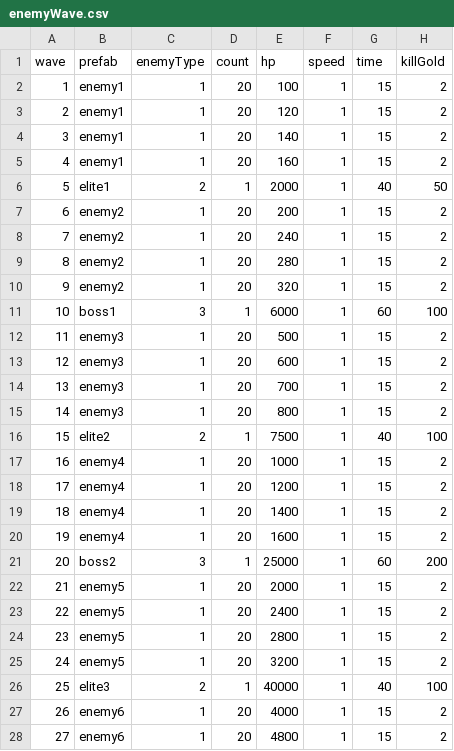
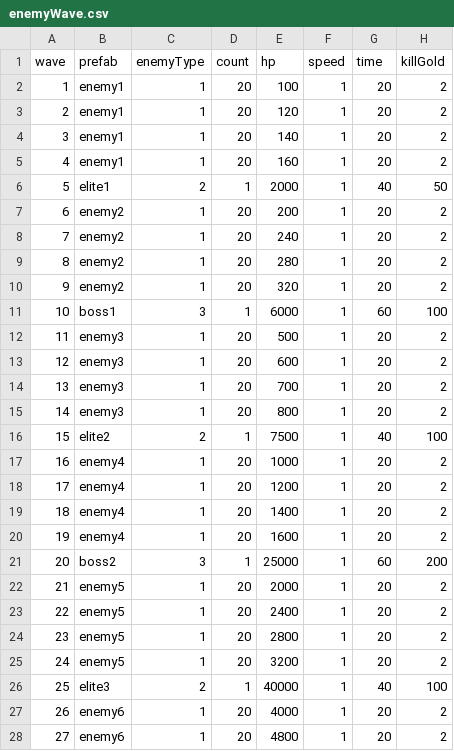
Before and after one commit to coder-hp/MergeDefense, a CSV file: MergeDefense/Assets/Excel/enemyWave.csv, drawn as a sheet; only a part is shown; the diff covers the shown part only.

```diff
--- a/MergeDefense/Assets/Excel/enemyWave.csv
+++ b/MergeDefense/Assets/Excel/enemyWave.csv
@@ -1,28 +1,28 @@
 wave,prefab,enemyType,count,hp,speed,time,killGold
-1,enemy1,1,20,100,1,15,2
-2,enemy1,1,20,120,1,15,2
-3,enemy1,1,20,140,1,15,2
-4,enemy1,1,20,160,1,15,2
+1,enemy1,1,20,100,1,20,2
+2,enemy1,1,20,120,1,20,2
+3,enemy1,1,20,140,1,20,2
+4,enemy1,1,20,160,1,20,2
 5,elite1,2,1,2000,1,40,50
-6,enemy2,1,20,200,1,15,2
-7,enemy2,1,20,240,1,15,2
-8,enemy2,1,20,280,1,15,2
-9,enemy2,1,20,320,1,15,2
+6,enemy2,1,20,200,1,20,2
+7,enemy2,1,20,240,1,20,2
+8,enemy2,1,20,280,1,20,2
+9,enemy2,1,20,320,1,20,2
 10,boss1,3,1,6000,1,60,100
-11,enemy3,1,20,500,1,15,2
-12,enemy3,1,20,600,1,15,2
-13,enemy3,1,20,700,1,15,2
-14,enemy3,1,20,800,1,15,2
+11,enemy3,1,20,500,1,20,2
+12,enemy3,1,20,600,1,20,2
+13,enemy3,1,20,700,1,20,2
+14,enemy3,1,20,800,1,20,2
 15,elite2,2,1,7500,1,40,100
-16,enemy4,1,20,1000,1,15,2
-17,enemy4,1,20,1200,1,15,2
-18,enemy4,1,20,1400,1,15,2
-19,enemy4,1,20,1600,1,15,2
+16,enemy4,1,20,1000,1,20,2
+17,enemy4,1,20,1200,1,20,2
+18,enemy4,1,20,1400,1,20,2
+19,enemy4,1,20,1600,1,20,2
 20,boss2,3,1,25000,1,60,200
-21,enemy5,1,20,2000,1,15,2
-22,enemy5,1,20,2400,1,15,2
-23,enemy5,1,20,2800,1,15,2
-24,enemy5,1,20,3200,1,15,2
+21,enemy5,1,20,2000,1,20,2
+22,enemy5,1,20,2400,1,20,2
+23,enemy5,1,20,2800,1,20,2
+24,enemy5,1,20,3200,1,20,2
 25,elite3,2,1,40000,1,40,100
-26,enemy6,1,20,4000,1,15,2
-27,enemy6,1,20,4800,1,15,2
+26,enemy6,1,20,4000,1,20,2
+27,enemy6,1,20,4800,1,20,2
```
Also changed, not shown: 42 edited cells elsewhere in this file, 1 other file.
